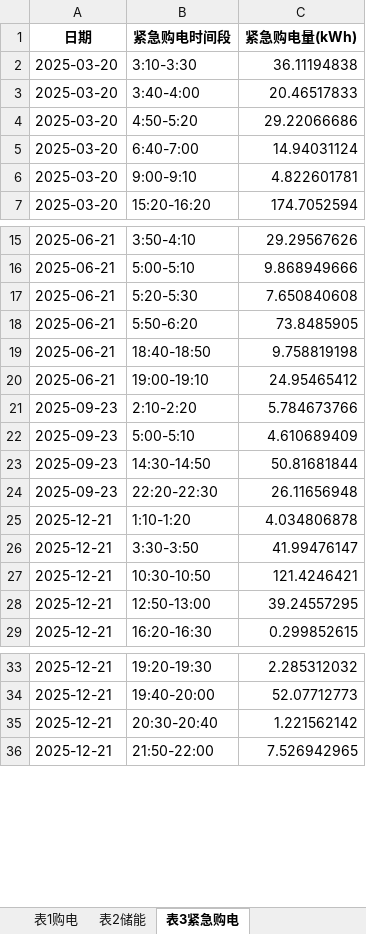
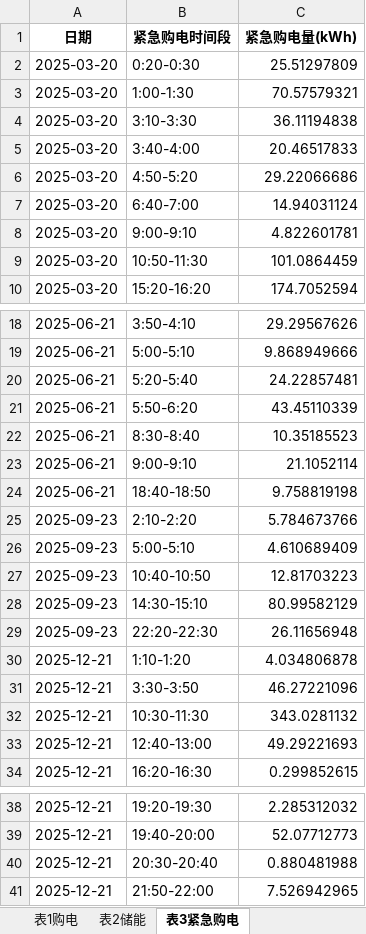
Before and after one commit to WWWwww-HHHhhh/2026_GS, an Excel workbook: All_Code/Q2_yy/Results/Tables/specified_dates_results.xlsx, sheet 表3紧急购电, drawn as a sheet; only a part is shown, gaps mark what is left out; values as stored, in another font and other column widths than the file's, no borders; removed rows and columns are numbered as before the commit, all else as after; the diff names each change by its address in the sheet, - before the commit and + after, or states it on an @@ line.

```diff
--- a/All_Code/Q2_yy/Results/Tables/specified_dates_results.xlsx (sheet 表3紧急购电)
+++ b/All_Code/Q2_yy/Results/Tables/specified_dates_results.xlsx (sheet 表3紧急购电)
+row 2: 2025-03-20 | 0:20-0:30 | 25.51297809
+row 3: 2025-03-20 | 1:00-1:30 | 70.57579321
+row 9: 2025-03-20 | 10:50-11:30 | 101.0864459
-B20 (紧急购电时间段): 5:20-5:30
+B20 (紧急购电时间段): 5:20-5:40
-C20 (紧急购电量(kWh)): 7.650840608
+C20 (紧急购电量(kWh)): 24.22857481
-C21 (紧急购电量(kWh)): 73.8485905
+C21 (紧急购电量(kWh)): 43.45110339
+row 22: 2025-06-21 | 8:30-8:40 | 10.35185523
+row 23: 2025-06-21 | 9:00-9:10 | 21.1052114
-row 20: 2025-06-21 | 19:00-19:10 | 24.95465412
+row 27: 2025-09-23 | 10:40-10:50 | 12.81703223
-B28 (紧急购电时间段): 14:30-14:50
+B28 (紧急购电时间段): 14:30-15:10
-C28 (紧急购电量(kWh)): 50.81681844
+C28 (紧急购电量(kWh)): 80.99582129
-C31 (紧急购电量(kWh)): 41.99476147
+C31 (紧急购电量(kWh)): 46.27221096
-row 27: 2025-12-21 | 10:30-10:50 | 121.4246421
+row 32: 2025-12-21 | 10:30-11:30 | 343.0281132
-B33 (紧急购电时间段): 12:50-13:00
+B33 (紧急购电时间段): 12:40-13:00
-C33 (紧急购电量(kWh)): 39.24557295
+C33 (紧急购电量(kWh)): 49.29221693
-C40 (紧急购电量(kWh)): 1.221562142
+C40 (紧急购电量(kWh)): 0.880481988
```
Also changed, not shown: sheet 表2储能, sheet 表1购电, All_Code/Q2_yy/Results/Tables/annual_cost_summary.xlsx, All_Code/Q2_yy/Results/Tables/interval_template_mapping.xlsx, 19 other files.
